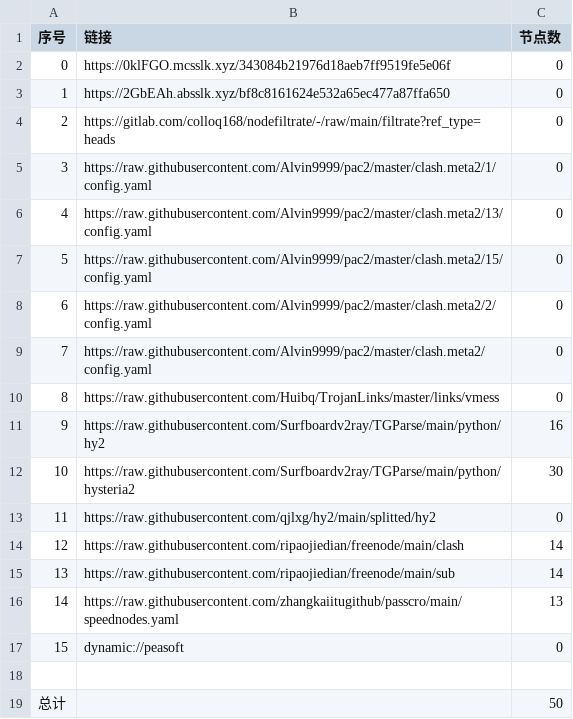
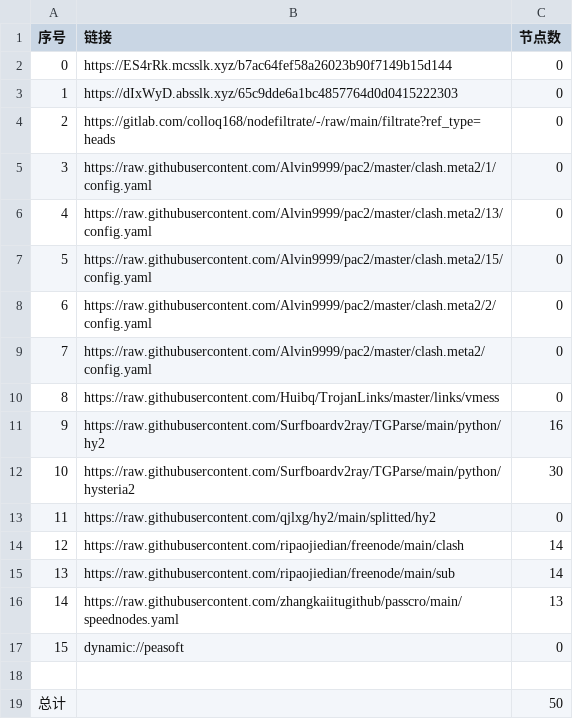
Before and after one commit to A2722629488/zidongpachong, a CSV file: list_result.csv, drawn as a sheet.

```diff
--- a/list_result.csv
+++ b/list_result.csv
@@ -1,4 +1,4 @@
 序号,链接,节点数
-0,https://0klFGO.mcsslk.xyz/343084b21976d18aeb7ff9519fe5e06f,0
-1,https://2GbEAh.absslk.xyz/bf8c8161624e532a65ec477a87ffa650,0
+0,https://ES4rRk.mcsslk.xyz/b7ac64fef58a26023b90f7149b15d144,0
+1,https://dIxWyD.absslk.xyz/65c9dde6a1bc4857764d0d0415222303,0
 2,https://gitlab.com/colloq168/nodefiltrate/-/raw/main/filtrate?ref_type=heads,0
```
Also changed, not shown: 3 other files.
